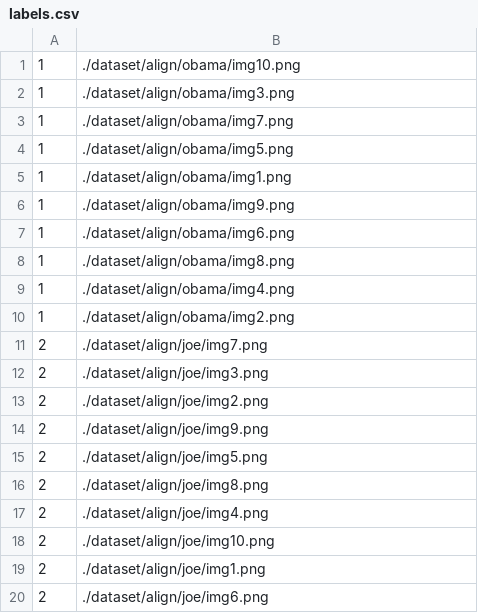
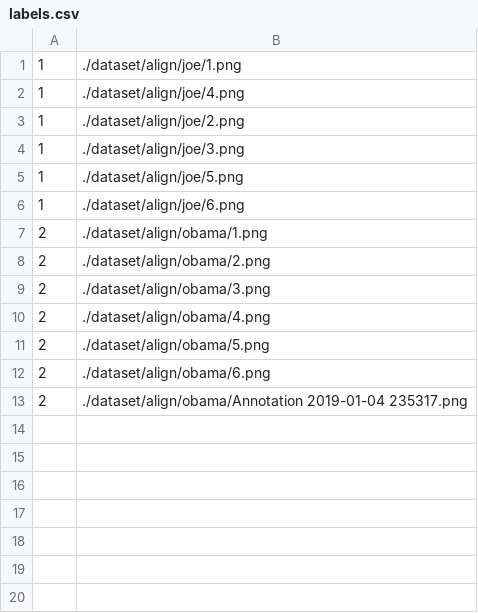
Before and after one commit to HanFa/demo-for-face-tracking-applications, a CSV file: RemoteFaceClassifier/Server/Stateful/labels.csv, drawn as a sheet.

Commit message:
the stateful version works for multiple faces

```diff
--- a/RemoteFaceClassifier/Server/Stateful/labels.csv
+++ b/RemoteFaceClassifier/Server/Stateful/labels.csv
@@ -1,20 +1,13 @@
-1,./dataset/align/obama/img10.png
-1,./dataset/align/obama/img3.png
-1,./dataset/align/obama/img7.png
-1,./dataset/align/obama/img5.png
-1,./dataset/align/obama/img1.png
-1,./dataset/align/obama/img9.png
-1,./dataset/align/obama/img6.png
-1,./dataset/align/obama/img8.png
-1,./dataset/align/obama/img4.png
-1,./dataset/align/obama/img2.png
-2,./dataset/align/joe/img7.png
-2,./dataset/align/joe/img3.png
-2,./dataset/align/joe/img2.png
-2,./dataset/align/joe/img9.png
-2,./dataset/align/joe/img5.png
-2,./dataset/align/joe/img8.png
-2,./dataset/align/joe/img4.png
-2,./dataset/align/joe/img10.png
-2,./dataset/align/joe/img1.png
-2,./dataset/align/joe/img6.png
+1,./dataset/align/joe/1.png
+1,./dataset/align/joe/4.png
+1,./dataset/align/joe/2.png
+1,./dataset/align/joe/3.png
+1,./dataset/align/joe/5.png
+1,./dataset/align/joe/6.png
+2,./dataset/align/obama/1.png
+2,./dataset/align/obama/2.png
+2,./dataset/align/obama/3.png
+2,./dataset/align/obama/4.png
+2,./dataset/align/obama/5.png
+2,./dataset/align/obama/6.png
+2,./dataset/align/obama/Annotation 2019-01-04 235317.png
```
Also changed, not shown: RemoteFaceClassifier/Server/Stateless/labels.csv, dataset/feature/labels.csv, 25 other files.
